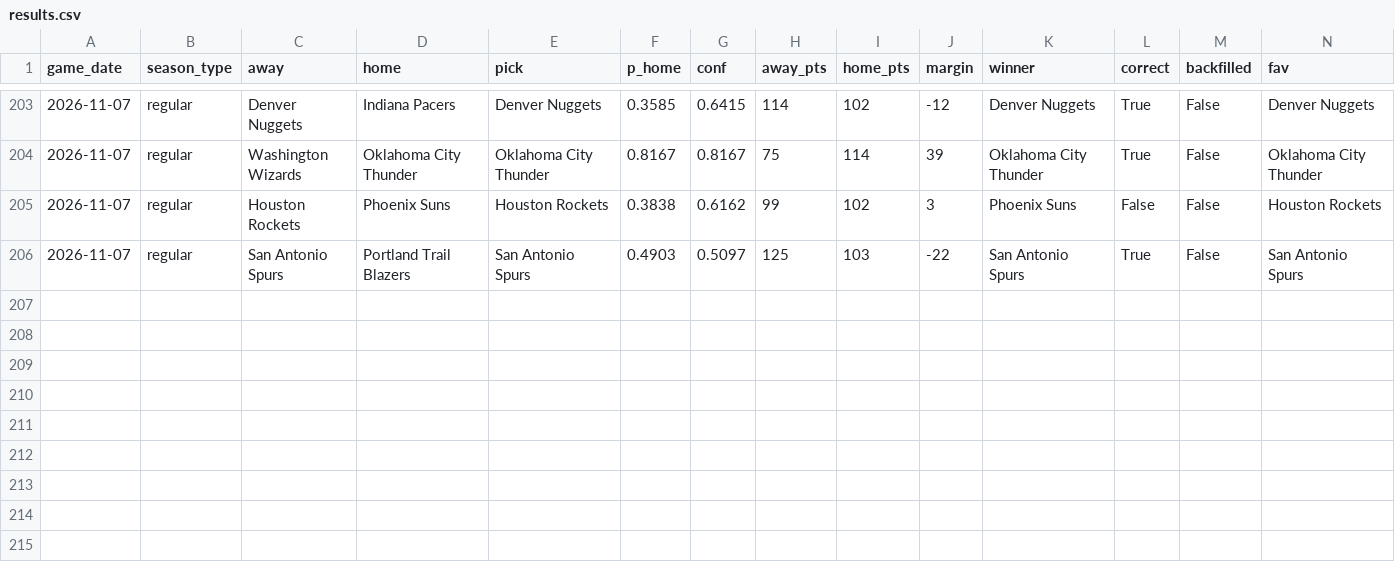
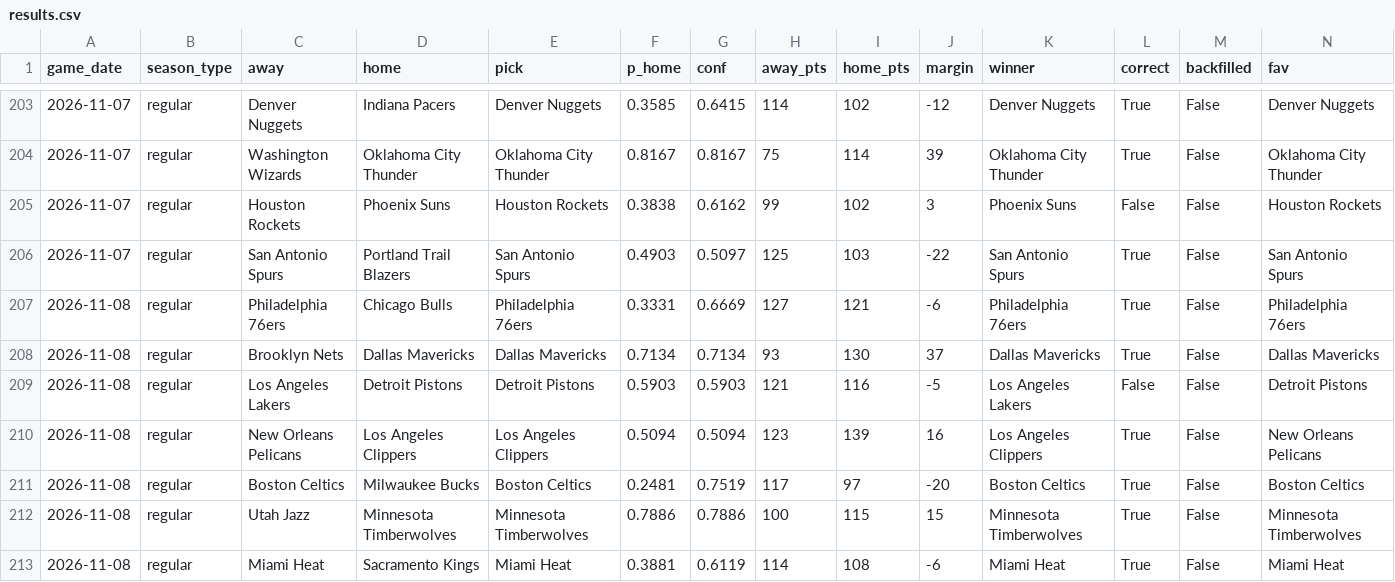
Before and after one commit to rsuriprojects/nba-predictions, a CSV file: results.csv, drawn as a sheet; only a part is shown, gaps mark what is left out; rows hold the shown columns only; the diff names each change by its address in the sheet, - before the commit and + after, or states it on an @@ line.

```diff
--- a/results.csv
+++ b/results.csv
+row 207: 2026-11-08 | regular | Philadelphia 76ers | Chicago Bulls | Philadelphia 76ers | 0.3331 | 0.6669 | 127 | 121 | -6 | Philadelphia 76ers | True | False | Philadelphia 76ers
+row 208: 2026-11-08 | regular | Brooklyn Nets | Dallas Mavericks | Dallas Mavericks | 0.7134 | 0.7134 | 93 | 130 | 37 | Dallas Mavericks | True | False | Dallas Mavericks
+row 209: 2026-11-08 | regular | Los Angeles Lakers | Detroit Pistons | Detroit Pistons | 0.5903 | 0.5903 | 121 | 116 | -5 | Los Angeles Lakers | False | False | Detroit Pistons
+row 210: 2026-11-08 | regular | New Orleans Pelicans | Los Angeles Clippers | Los Angeles Clippers | 0.5094 | 0.5094 | 123 | 139 | 16 | Los Angeles Clippers | True | False | New Orleans Pelicans
+row 211: 2026-11-08 | regular | Boston Celtics | Milwaukee Bucks | Boston Celtics | 0.2481 | 0.7519 | 117 | 97 | -20 | Boston Celtics | True | False | Boston Celtics
+row 212: 2026-11-08 | regular | Utah Jazz | Minnesota Timberwolves | Minnesota Timberwolves | 0.7886 | 0.7886 | 100 | 115 | 15 | Minnesota Timberwolves | True | False | Minnesota Timberwolves
+row 213: 2026-11-08 | regular | Miami Heat | Sacramento Kings | Miami Heat | 0.3881 | 0.6119 | 114 | 108 | -6 | Miami Heat | True | False | Miami Heat
```
Also changed, not shown: 3 other files.
